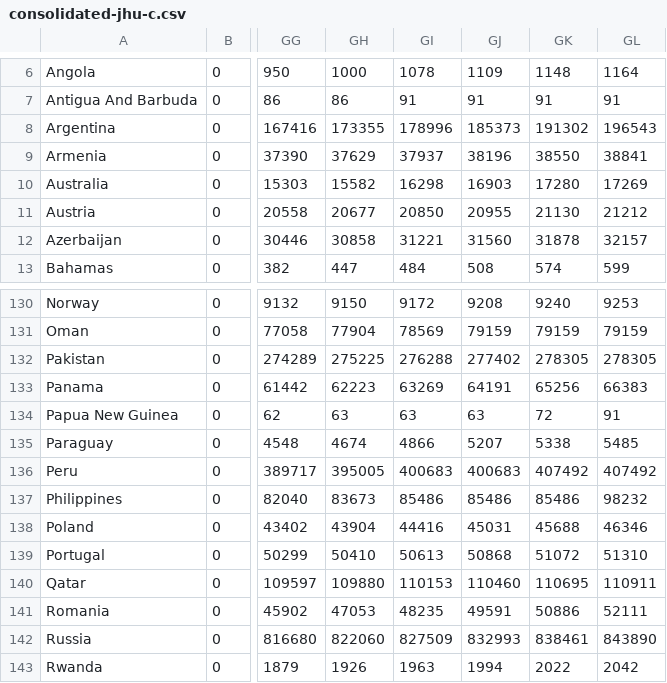
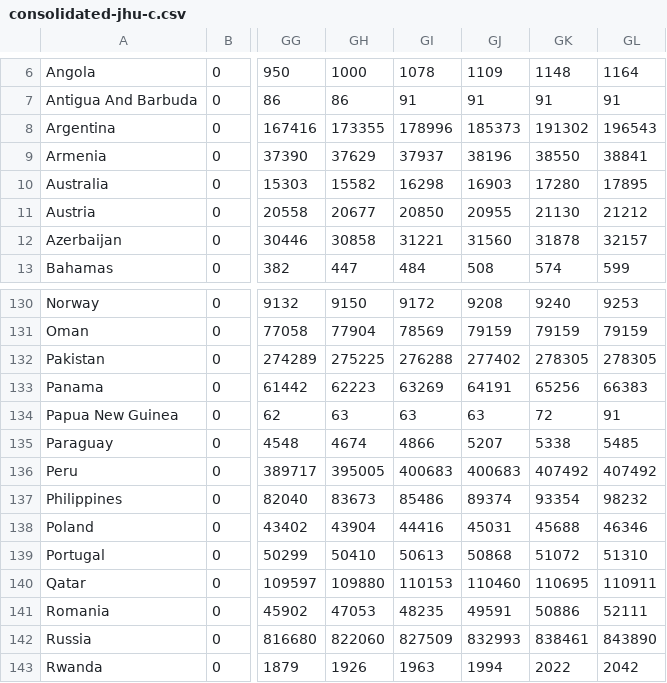
Before and after one commit to MarcoAlvarez/cvd-pe-data, a CSV file: csv/jhu/consolidated-jhu-c.csv, drawn as a sheet; only a part is shown, gaps mark what is left out; the diff names each change by its address in the sheet, - before the commit and + after, or states it on an @@ line.

```diff
--- a/csv/jhu/consolidated-jhu-c.csv
+++ b/csv/jhu/consolidated-jhu-c.csv
-GL10: 17269
+GL10: 17895
-GJ137: 85486
+GJ137: 89374
-GK137: 85486
+GK137: 93354
```
Also changed, not shown: csv/jhu/consolidated-jhu-f.csv.
